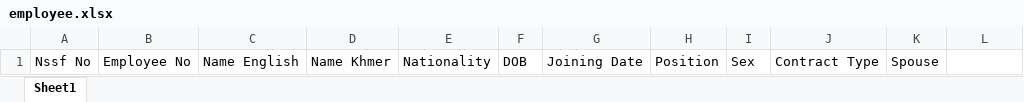
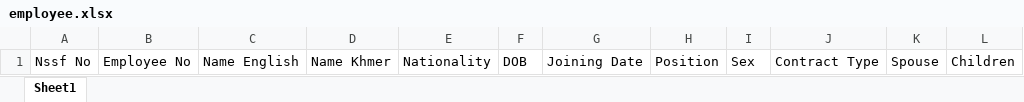
Before and after one commit to safiullahsarhandi/tax-managment-System, an Excel workbook: public/samples/employee.xlsx, sheet Sheet1, drawn as a sheet; values as stored, in another font and other column widths than the file's, no borders; the diff names each change by its address in the sheet, - before the commit and + after, or states it on an @@ line.

```diff
--- a/public/samples/employee.xlsx (sheet Sheet1)
+++ b/public/samples/employee.xlsx (sheet Sheet1)
-L1: (empty)
+L1: Children
```
Also changed, not shown: public/samples/company.xlsx, 36 other files.
